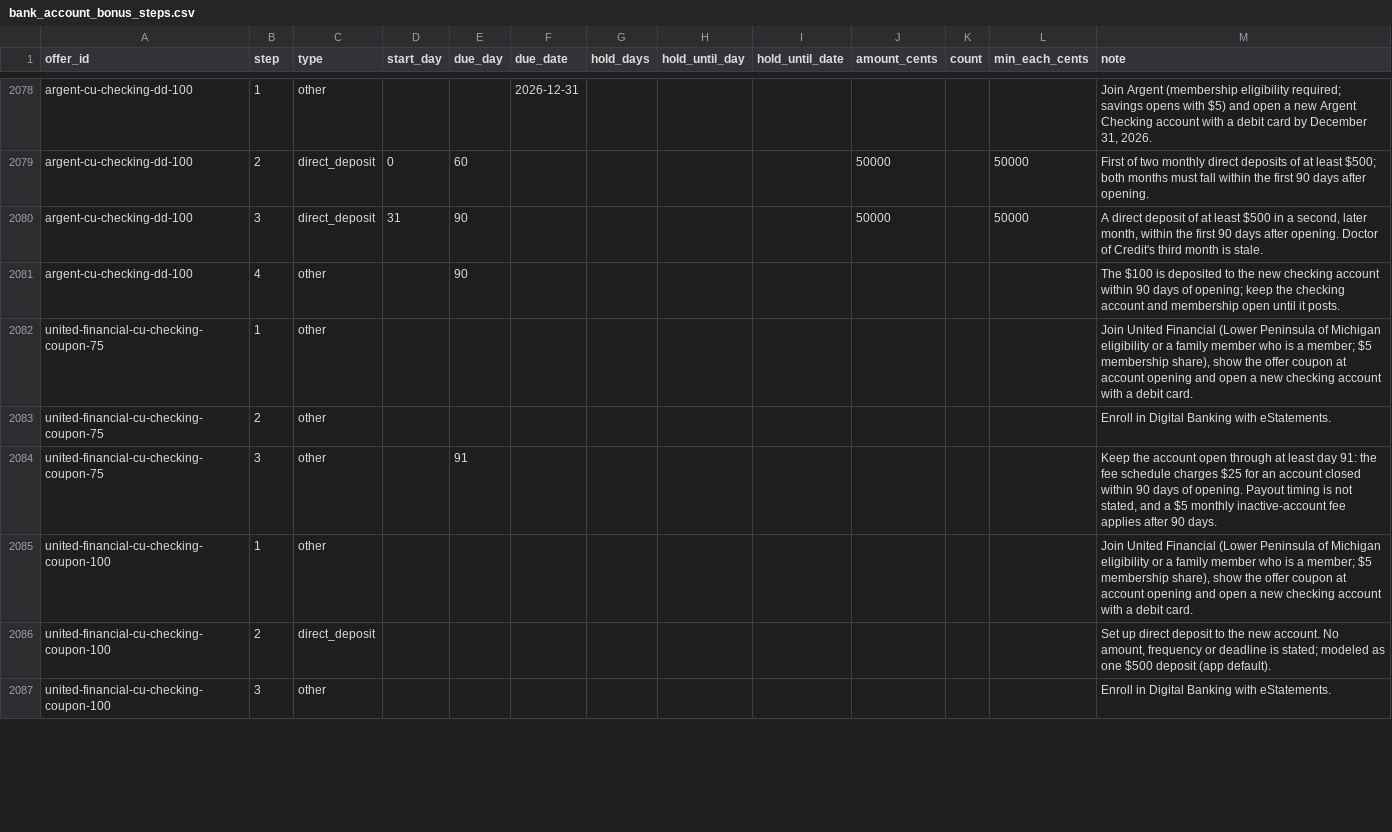
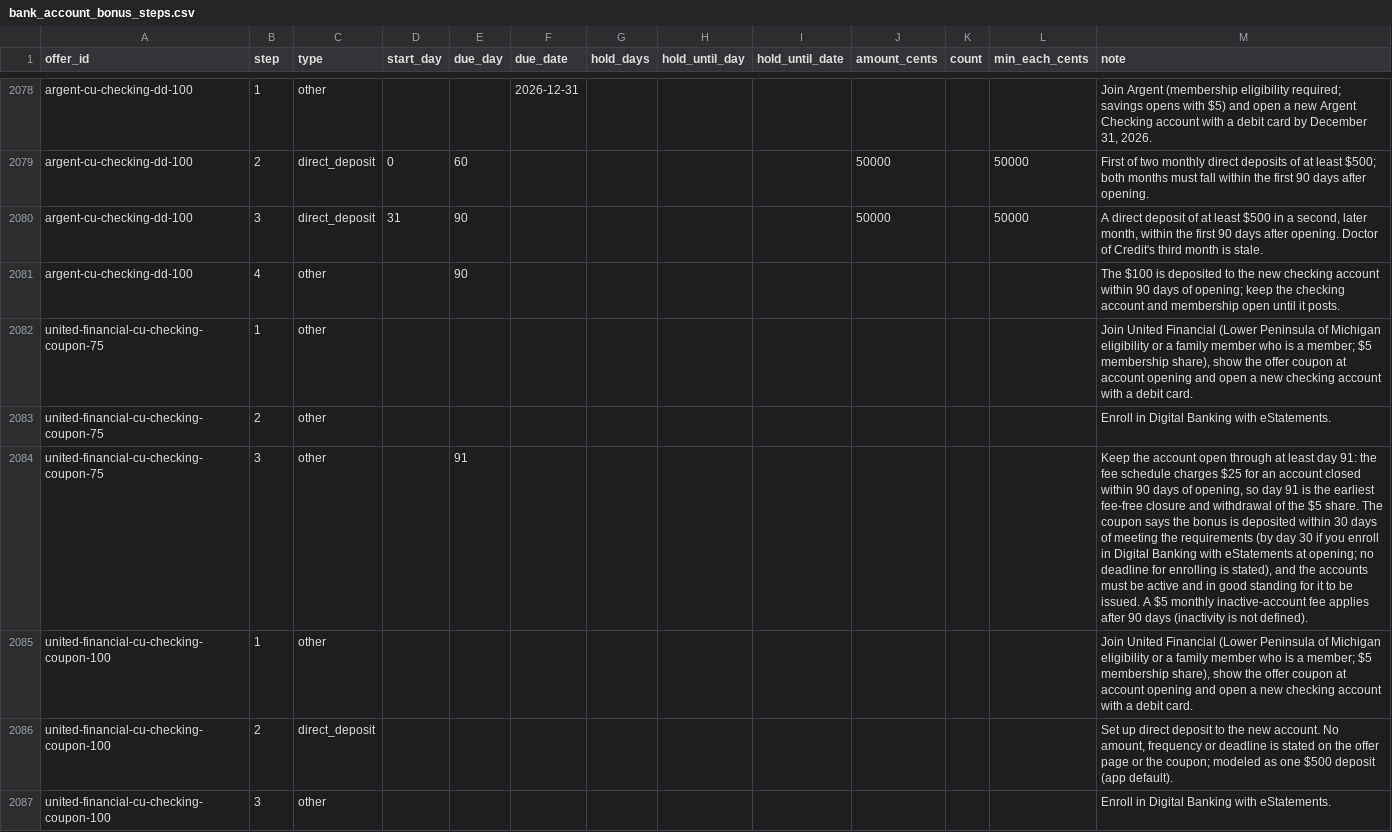
Before and after one commit to searchlightdev/credit-card-manager-releases, a CSV file: data/bank_account_bonus_steps.csv, drawn as a sheet; only a part is shown, gaps mark what is left out; the diff covers the shown part only; the diff names each change by its address in the sheet, - before the commit and + after, or states it on an @@ line.

Commit message:
data: correct United coupon payout in live feed

```diff
--- a/data/bank_account_bonus_steps.csv
+++ b/data/bank_account_bonus_steps.csv
-M2084 (note): …days of opening. Payout timing is not stated, and a $5 monthly inactive-account fee applies after 90 days.
+M2084 (note): …days of opening, so day 91 is the earliest fee-free closure and withdrawal of the $5 share. The coupon says the bonus is deposited within 30 days of meeting the requirements (by day 30 if you enroll in Digital Banking with eStatements at opening; no deadline for enrolling is stated), and the accounts must be active and in good standing for it to be issued. A $5 monthly inactive-account fee applies after 90 days (inactivity is not defined).
-M2086 (note): …deadline is stated; modeled as…
+M2086 (note): …deadline is stated on the offer page or the coupon; modeled as…
```
Also changed, not shown: 1 edited cell elsewhere in this file, 1 other file.
